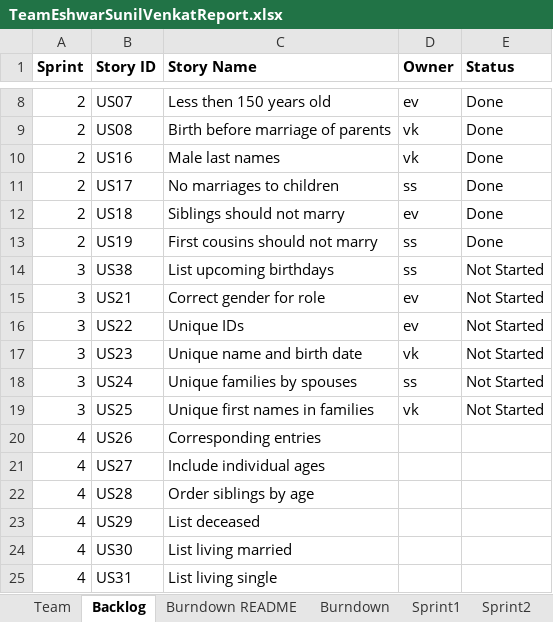
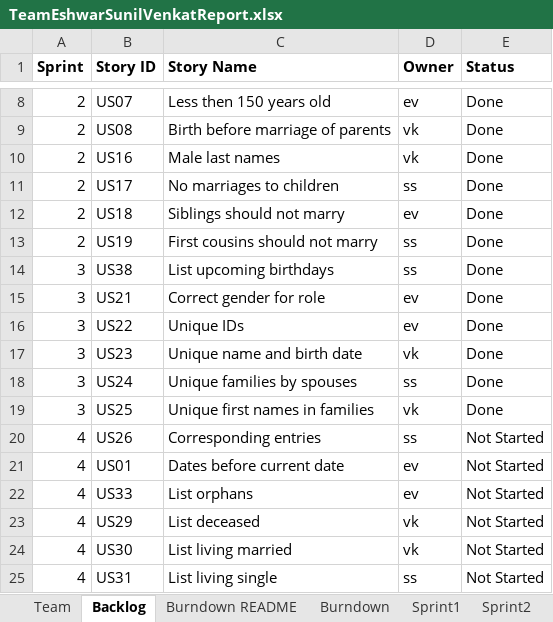
Before and after one commit to shivajeekhande1/SSW55-2019Spring, an Excel workbook: TeamEshwarSunilVenkatReport.xlsx, sheet Backlog, drawn as a sheet; only a part is shown, gaps mark what is left out; values as stored, in another font and other column widths than the file's, no borders; charts and pictures not drawn; removed rows and columns are numbered as before the commit, all else as after; the diff names each change by its address in the sheet, - before the commit and + after, or states it on an @@ line.

```diff
--- a/TeamEshwarSunilVenkatReport.xlsx (sheet Backlog)
+++ b/TeamEshwarSunilVenkatReport.xlsx (sheet Backlog)
-E14:E19 (Status): Not Started
+E14:E19 (Status): Done
-D20 (Owner): (empty)
+D20 (Owner): ss
-E20 (Status): (empty)
+E20 (Status): Not Started
-row 21: 4 | US27 | Include individual ages
-row 22: 4 | US28 | Order siblings by age
+row 21: 4 | US01 | Dates before current date | ev | Not Started
+row 22: 4 | US33 | List orphans | ev | Not Started
-D23:D24 (Owner): (empty)
+D23:D24 (Owner): vk
-E23:E25 (Status): (empty)
+E23:E25 (Status): Not Started
-D25 (Owner): (empty)
+D25 (Owner): ss
```
Also changed, not shown: sheet Sprint3, sheet Sprint4, sheet Burndown, charts or pictures.
